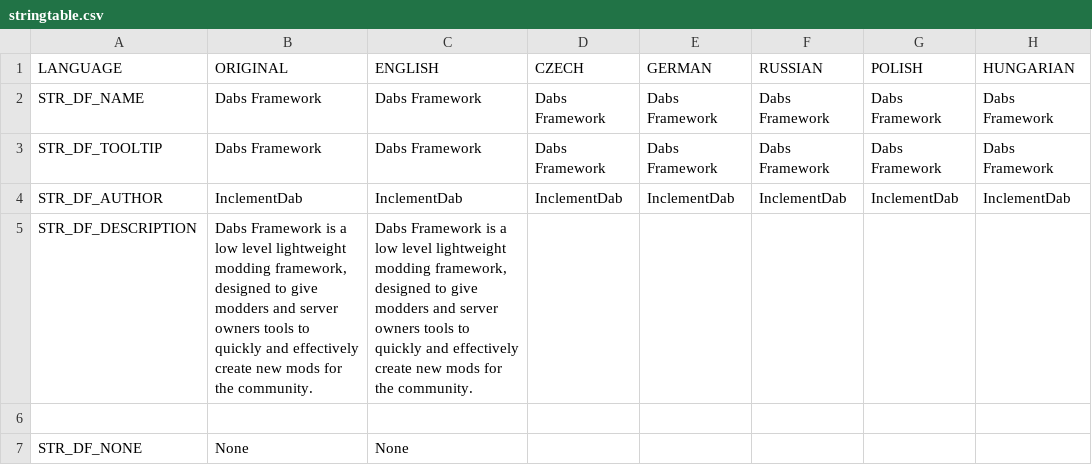
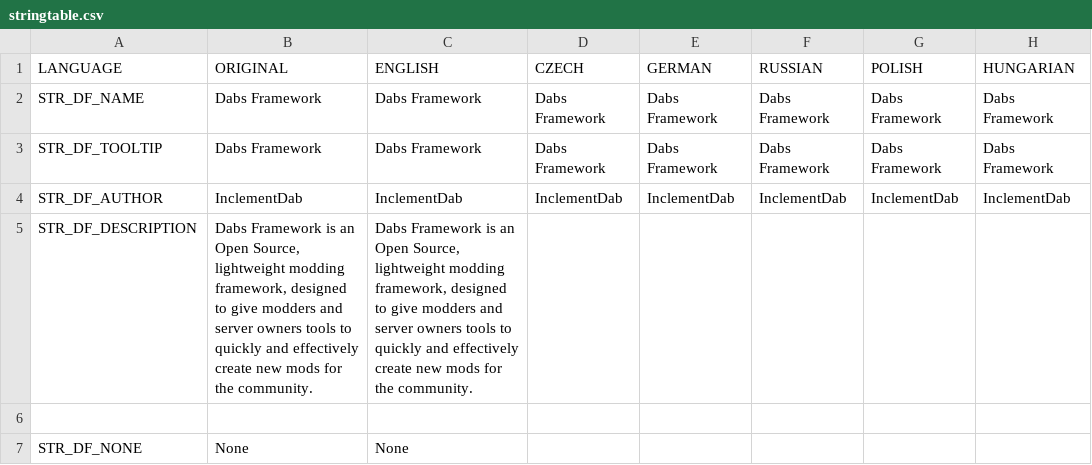
Before and after one commit to InclementDab/DayZ-Dabs-Framework, a CSV file: DabsFramework/stringtable.csv, drawn as a sheet; only a part is shown; the diff names each change by its address in the sheet, - before the commit and + after, or states it on an @@ line.

Commit message:
Update stringtable.csv

```diff
--- a/DabsFramework/stringtable.csv
+++ b/DabsFramework/stringtable.csv
-B5 (ORIGINAL): …Framework is a low level lightweight modding…
+B5 (ORIGINAL): …Framework is an Open Source, lightweight modding…
-C5 (ENGLISH): …Framework is a low level lightweight modding…
+C5 (ENGLISH): …Framework is an Open Source, lightweight modding…
```
